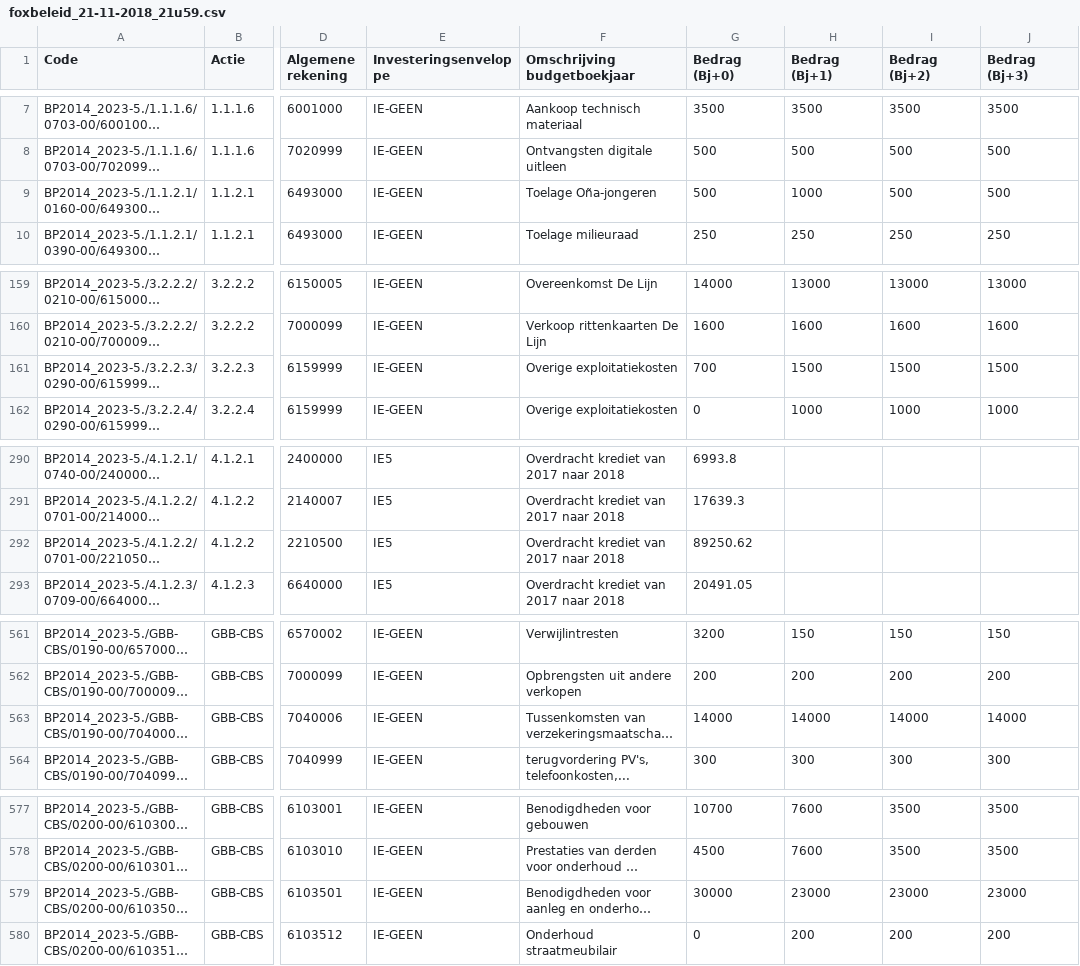
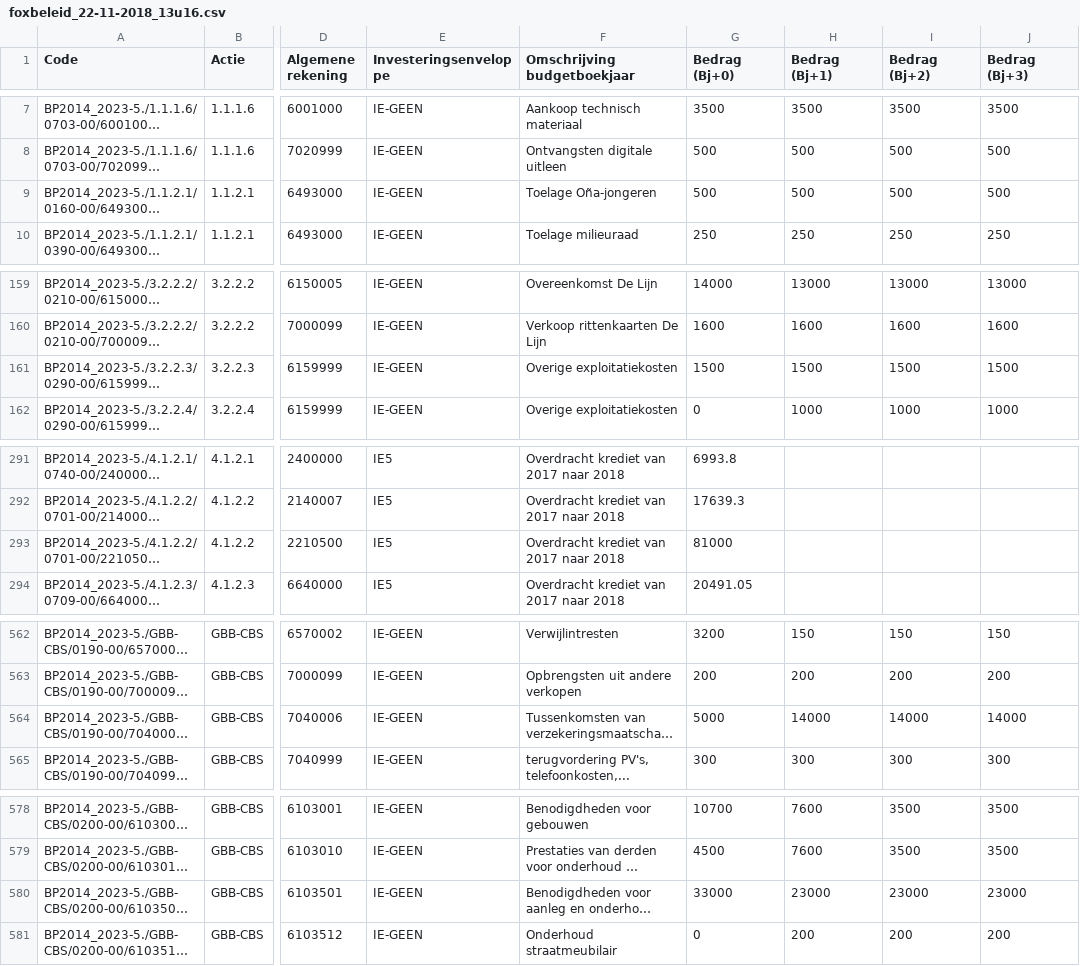
Before and after one commit to plons/mjp-comparator, a CSV file: data/2018/mjp/foxbeleid_22-11-2018_13u16.csv (was data/2018/mjp/foxbeleid_21-11-2018_21u59.csv), drawn as a sheet; only a part is shown, gaps mark what is left out; long unchanged cells end in …; addresses are those after the commit; the diff covers the shown part only; the diff names each change by its address in the sheet, - before the commit and + after, or states it on an @@ line.

```diff
--- a/data/2018/mjp/foxbeleid_21-11-2018_21u59.csv
+++ b/data/2018/mjp/foxbeleid_22-11-2018_13u16.csv
-H9 (Bedrag (Bj+1)): 1000
+H9 (Bedrag (Bj+1)): 500
-G161 (Bedrag (Bj+0)): 700
+G161 (Bedrag (Bj+0)): 1500
-G293 (Bedrag (Bj+0)): 89250.62
+G293 (Bedrag (Bj+0)): 81000
-G564 (Bedrag (Bj+0)): 14000
+G564 (Bedrag (Bj+0)): 5000
-G580 (Bedrag (Bj+0)): 30000
+G580 (Bedrag (Bj+0)): 33000
```
Also changed, not shown: 1 added row and 30 edited cells elsewhere in this file, data/2018/budget-change/exploitatie-uitgaven_IB2019_v5.csv, data/2018/budget-change/liquiditeiten_IB2019_v2.csv, 4 other files.
